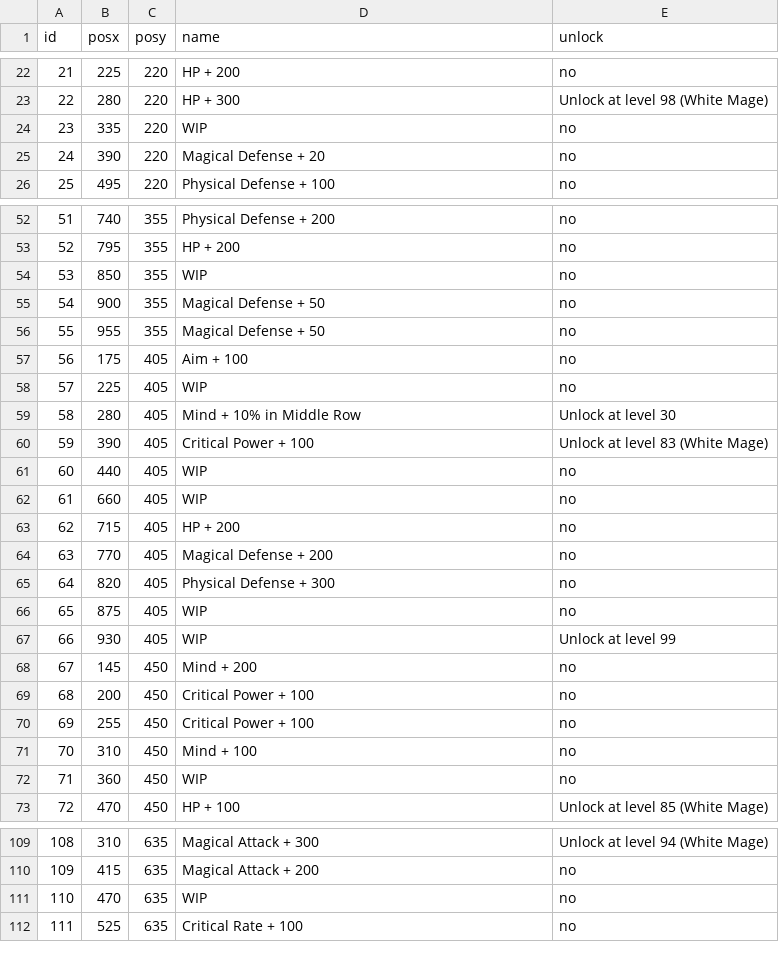
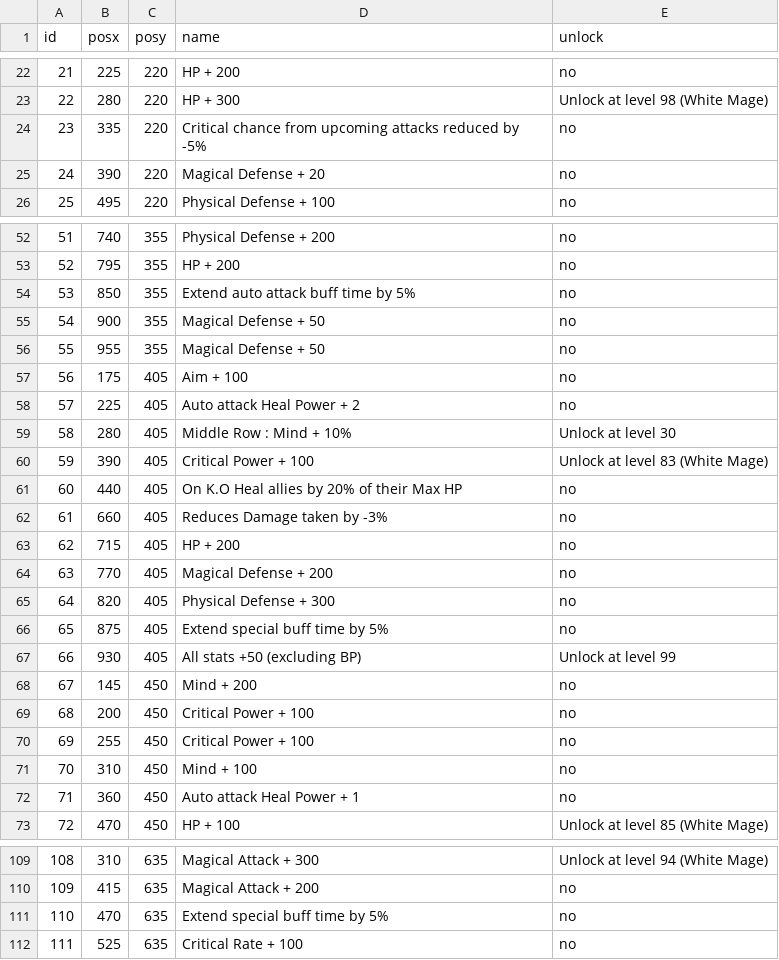
Before and after one commit to Spikan26/BDFE-SkillTree, a CSV file: csv/priest.csv, drawn as a sheet; only a part is shown, gaps mark what is left out; the diff covers the shown part only.

```diff
--- a/csv/priest.csv
+++ b/csv/priest.csv
@@ -23,3 +23,3 @@ id,posx,posy,name,unlock
 22,280,220,HP + 300,Unlock at level 98 (White Mage)
-23,335,220,WIP,no
+23,335,220,Critical chance from upcoming attacks reduced by -5%,no
 24,390,220,Magical Defense + 20,no
@@ -53,3 +53,3 @@ id,posx,posy,name,unlock
 52,795,355,HP + 200,no
-53,850,355,WIP,no
+53,850,355,Extend auto attack buff time by 5%,no
 54,900,355,Magical Defense + 50,no
@@ -57,7 +57,7 @@ id,posx,posy,name,unlock
 56,175,405,Aim + 100,no
-57,225,405,WIP,no
-58,280,405,Mind + 10% in Middle Row,Unlock at level 30
+57,225,405,Auto attack Heal Power + 2,no
+58,280,405,Middle Row : Mind + 10%,Unlock at level 30
 59,390,405,Critical Power + 100,Unlock at level 83 (White Mage)
-60,440,405,WIP,no
-61,660,405,WIP,no
+60,440,405,On K.O Heal allies by 20% of their Max HP,no
+61,660,405,Reduces Damage taken by -3%,no
 62,715,405,HP + 200,no
@@ -65,4 +65,4 @@ id,posx,posy,name,unlock
 64,820,405,Physical Defense + 300,no
-65,875,405,WIP,no
-66,930,405,WIP,Unlock at level 99
+65,875,405,Extend special buff time by 5%,no
+66,930,405,All stats +50 (excluding BP),Unlock at level 99
 67,145,450,Mind + 200,no
@@ -71,3 +71,3 @@ id,posx,posy,name,unlock
 70,310,450,Mind + 100,no
-71,360,450,WIP,no
+71,360,450,Auto attack Heal Power + 1,no
 72,470,450,HP + 100,Unlock at level 85 (White Mage)
@@ -110,3 +110,3 @@ id,posx,posy,name,unlock
 109,415,635,Magical Attack + 200,no
-110,470,635,WIP,no
+110,470,635,Extend special buff time by 5%,no
 111,525,635,Critical Rate + 100,no
```
Also changed, not shown: 36 edited cells elsewhere in this file, csv/paladin.csv, 2 other files.
